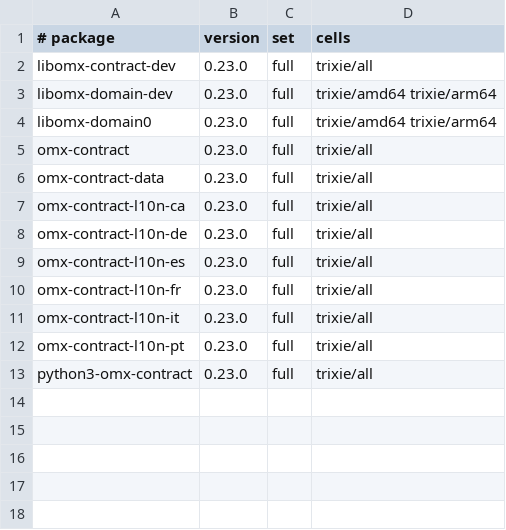
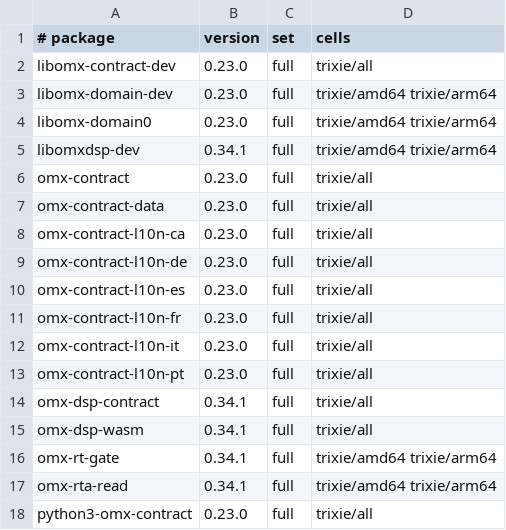
Before and after one commit to Open-Mixer/open-mixer.github.io, a TSV file: staging/deb/cells.tsv, drawn as a sheet.

Commit message:
staging/deb: publish staged 16020405da7e293ecb057f5777f7de6cd2bfe62c (omx-dsp)

```diff
--- a/staging/deb/cells.tsv
+++ b/staging/deb/cells.tsv
@@ -4,2 +4,3 @@ libomx-domain-dev	0.23.0	full	trixie/amd64 trixie/arm64
 libomx-domain0	0.23.0	full	trixie/amd64 trixie/arm64
+libomxdsp-dev	0.34.1	full	trixie/amd64 trixie/arm64
 omx-contract	0.23.0	full	trixie/all
@@ -12,2 +13,6 @@ omx-contract-l10n-it	0.23.0	full	trixie/all
 omx-contract-l10n-pt	0.23.0	full	trixie/all
+omx-dsp-contract	0.34.1	full	trixie/all
+omx-dsp-wasm	0.34.1	full	trixie/all
+omx-rt-gate	0.34.1	full	trixie/amd64 trixie/arm64
+omx-rta-read	0.34.1	full	trixie/amd64 trixie/arm64
 python3-omx-contract	0.23.0	full	trixie/all
```
Also changed, not shown: 18 other files.
